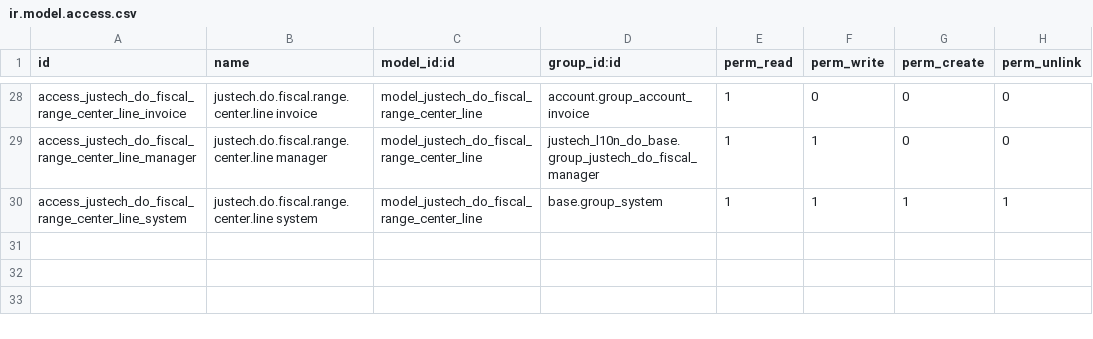
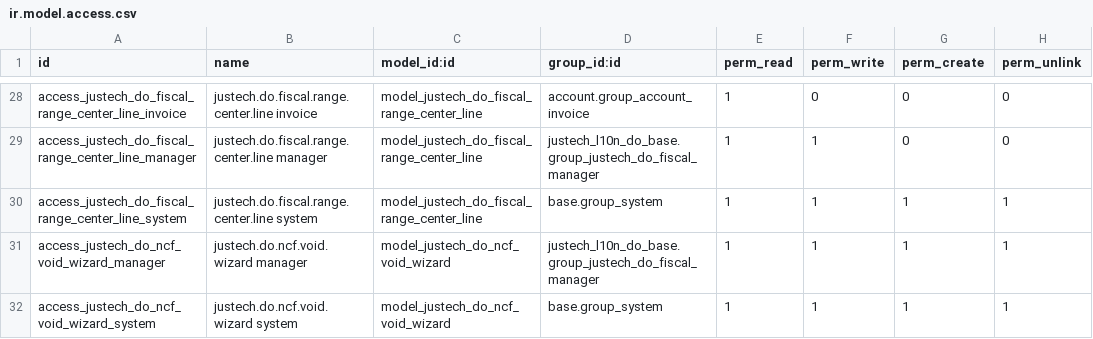
Before and after one commit to faustosantana/justech, a CSV file: custom/justech_l10n_do_ncf/security/ir.model.access.csv, drawn as a sheet; only a part is shown, gaps mark what is left out.

```diff
--- a/custom/justech_l10n_do_ncf/security/ir.model.access.csv
+++ b/custom/justech_l10n_do_ncf/security/ir.model.access.csv
@@ -30 +30,3 @@ access_justech_do_fiscal_range_center_line_manager,justech.do.fiscal.range.cente
 access_justech_do_fiscal_range_center_line_system,justech.do.fiscal.range.center.line system,model_justech_do_fiscal_range_center_line,base.group_system,1,1,1,1
+access_justech_do_ncf_void_wizard_manager,justech.do.ncf.void.wizard manager,model_justech_do_ncf_void_wizard,justech_l10n_do_base.group_justech_do_fiscal_manager,1,1,1,1
+access_justech_do_ncf_void_wizard_system,justech.do.ncf.void.wizard system,model_justech_do_ncf_void_wizard,base.group_system,1,1,1,1
```
Also changed, not shown: 17 other files.
